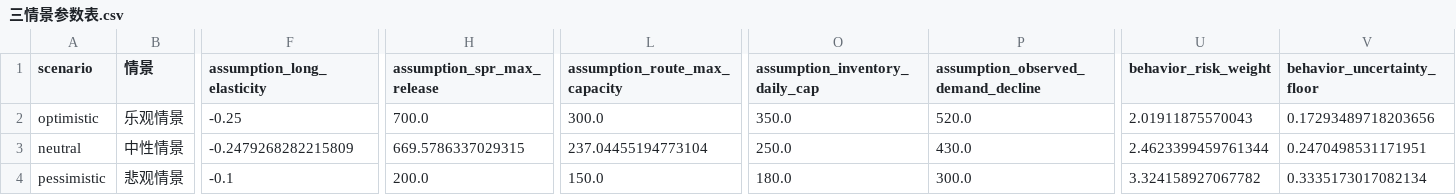
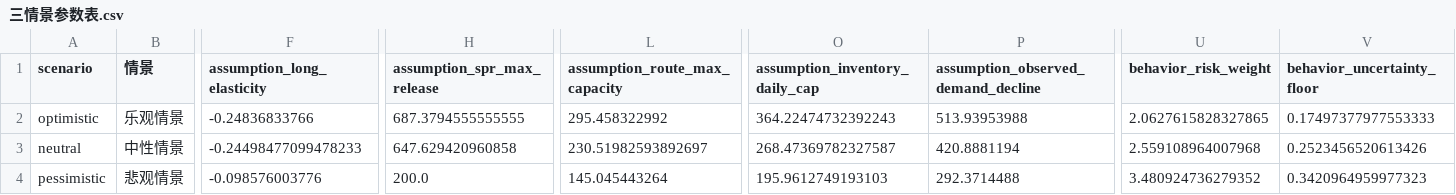
Before and after one commit to Timcai06/-A-, a CSV file: output/scenarios/三情景参数表.csv, drawn as a sheet; only a part is shown, gaps mark what is left out; the diff names each change by its address in the sheet, - before the commit and + after, or states it on an @@ line.

```diff
--- a/output/scenarios/三情景参数表.csv
+++ b/output/scenarios/三情景参数表.csv
-F2 (assumption_long_elasticity): -0.25
+F2 (assumption_long_elasticity): -0.24836833766
-H2 (assumption_spr_max_release): 700.0
+H2 (assumption_spr_max_release): 687.3794555555555
-L2 (assumption_route_max_capacity): 300.0
+L2 (assumption_route_max_capacity): 295.458322992
-O2 (assumption_inventory_daily_cap): 350.0
+O2 (assumption_inventory_daily_cap): 364.22474732392243
-P2: 520.0
+P2: 513.93953988
-U2 (behavior_risk_weight): 2.01911875570043
+U2 (behavior_risk_weight): 2.0627615828327865
-V2 (behavior_uncertainty_floor): 0.17293489718203656
+V2 (behavior_uncertainty_floor): 0.17497377977553333
-F3 (assumption_long_elasticity): -0.2479268282215809
+F3 (assumption_long_elasticity): -0.24498477099478233
-H3 (assumption_spr_max_release): 669.5786337029315
+H3 (assumption_spr_max_release): 647.629420960858
-L3 (assumption_route_max_capacity): 237.04455194773104
+L3 (assumption_route_max_capacity): 230.51982593892697
-O3 (assumption_inventory_daily_cap): 250.0
+O3 (assumption_inventory_daily_cap): 268.47369782327587
-P3: 430.0
+P3: 420.8881194
-U3 (behavior_risk_weight): 2.4623399459761344
+U3 (behavior_risk_weight): 2.559108964007968
-V3 (behavior_uncertainty_floor): 0.2470498531171951
+V3 (behavior_uncertainty_floor): 0.2523456520613426
-F4 (assumption_long_elasticity): -0.1
+F4 (assumption_long_elasticity): -0.098576003776
-L4 (assumption_route_max_capacity): 150.0
+L4 (assumption_route_max_capacity): 145.045443264
-O4 (assumption_inventory_daily_cap): 180.0
+O4 (assumption_inventory_daily_cap): 195.9612749193103
-P4: 300.0
+P4: 292.3714488
-U4 (behavior_risk_weight): 3.324158927067782
+U4 (behavior_risk_weight): 3.480924736279352
-V4 (behavior_uncertainty_floor): 0.3335173017082134
+V4 (behavior_uncertainty_floor): 0.3420964959977323
```
Also changed, not shown: output/monte_carlo/蒙特卡洛样本指标.csv, output/monte_carlo/蒙特卡洛路径分位数.csv, 55 other files.
